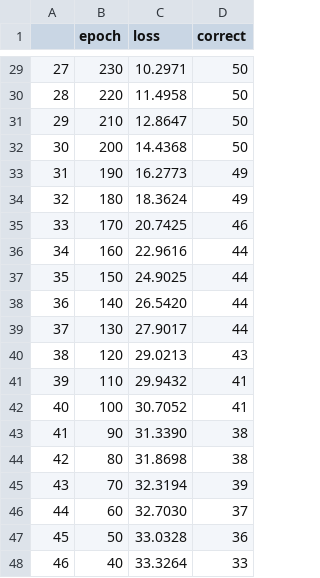
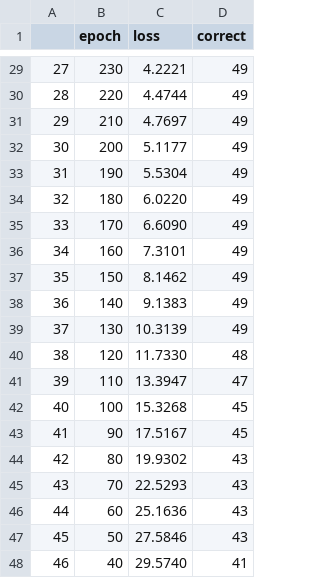
Before and after one commit to Cornell-Tech-ML/mod2-MrIceCreamMan, a CSV file: assets/simple.csv, drawn as a sheet; only a part is shown, gaps mark what is left out; the diff covers the shown part only.

```diff
--- a/assets/simple.csv
+++ b/assets/simple.csv
@@ -29,20 +29,20 @@
-27	230	10.2971	50
-28	220	11.4958	50
-29	210	12.8647	50
-30	200	14.4368	50
-31	190	16.2773	49
-32	180	18.3624	49
-33	170	20.7425	46
-34	160	22.9616	44
-35	150	24.9025	44
-36	140	26.5420	44
-37	130	27.9017	44
-38	120	29.0213	43
-39	110	29.9432	41
-40	100	30.7052	41
-41	90	31.3390	38
-42	80	31.8698	38
-43	70	32.3194	39
-44	60	32.7030	37
-45	50	33.0328	36
-46	40	33.3264	33
+27	230	4.2221	49
+28	220	4.4744	49
+29	210	4.7697	49
+30	200	5.1177	49
+31	190	5.5304	49
+32	180	6.0220	49
+33	170	6.6090	49
+34	160	7.3101	49
+35	150	8.1462	49
+36	140	9.1383	49
+37	130	10.3139	49
+38	120	11.7330	48
+39	110	13.3947	47
+40	100	15.3268	45
+41	90	17.5167	45
+42	80	19.9302	43
+43	70	22.5293	43
+44	60	25.1636	43
+45	50	27.5846	43
+46	40	29.5740	41
```
Also changed, not shown: 60 edited cells elsewhere in this file, assets/diag.csv, assets/split.csv, 10 other files.
